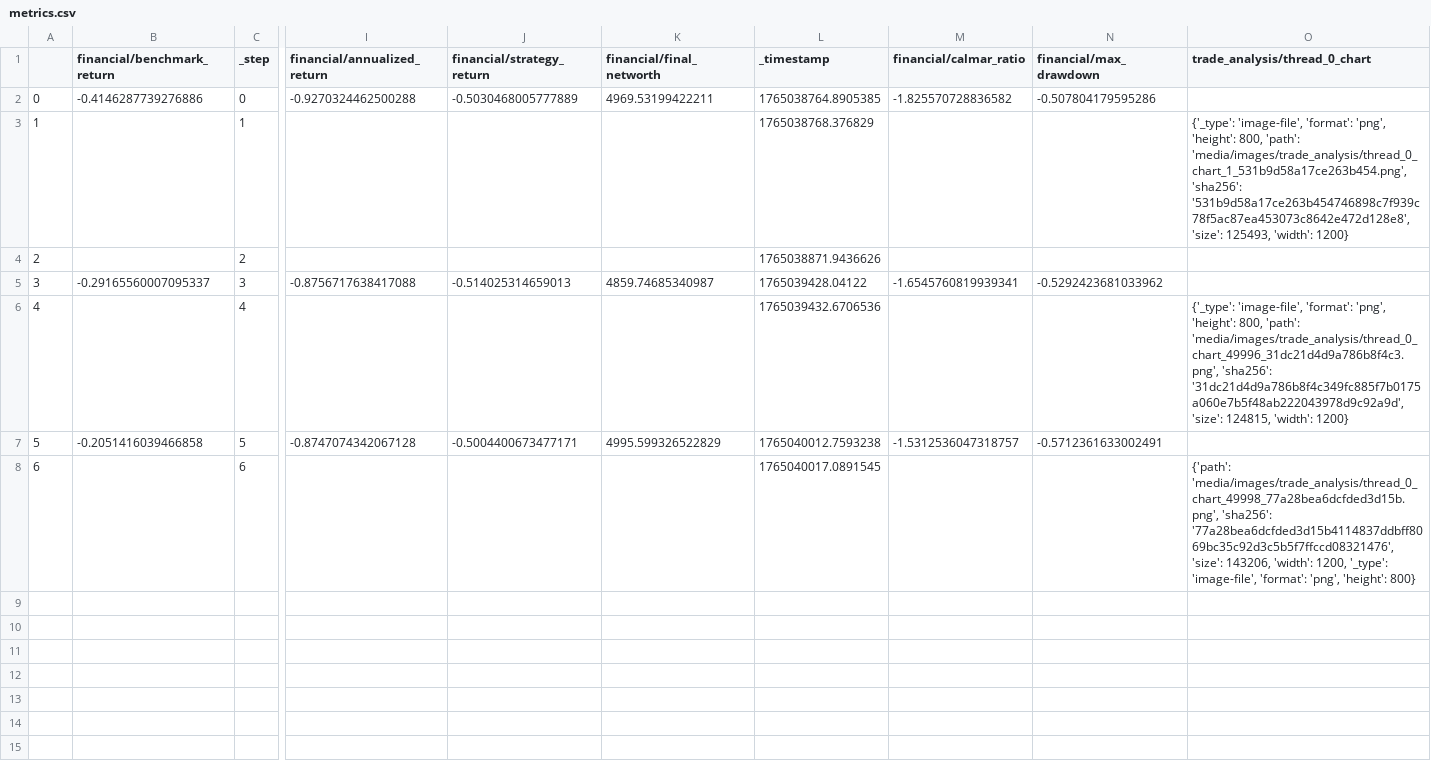
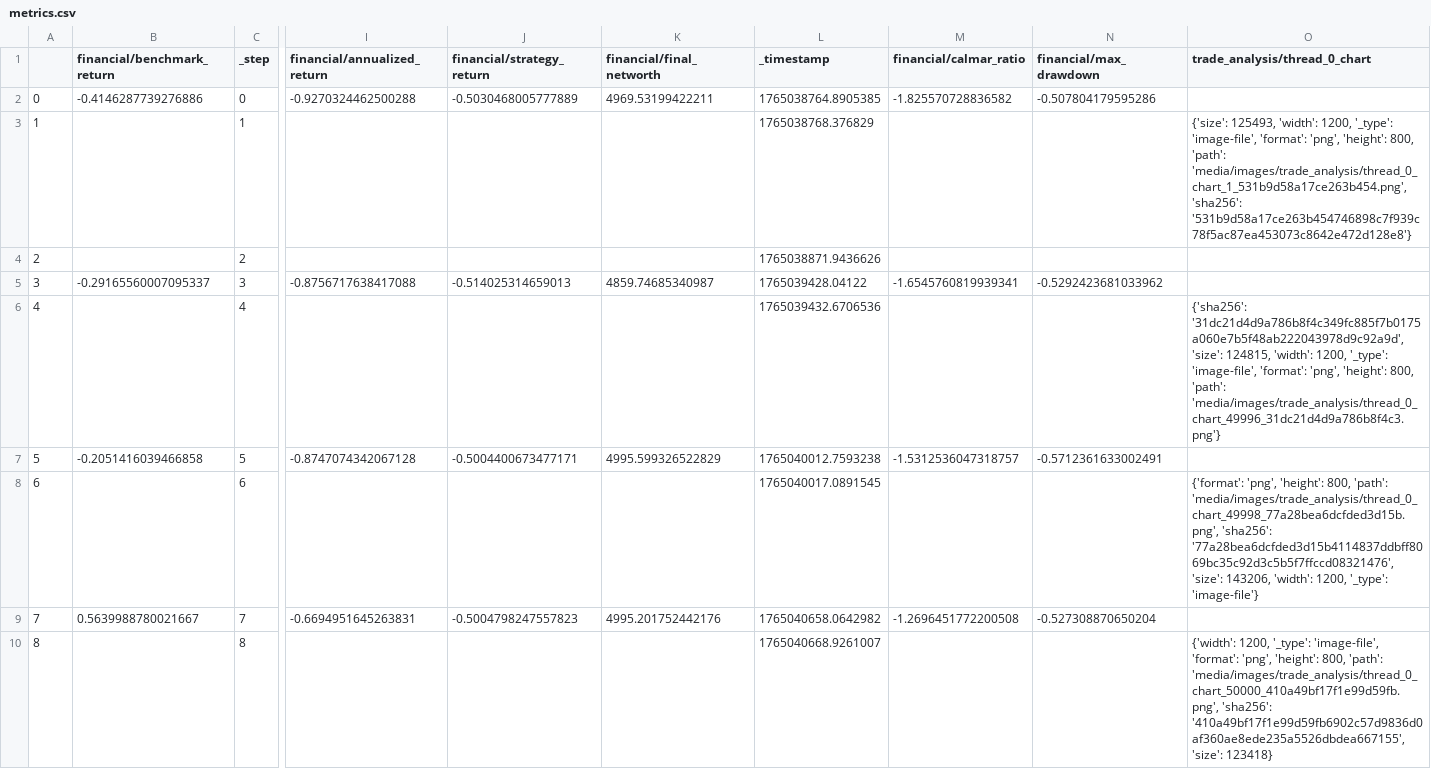
Before and after one commit to zhivko/ai-trading-bot-3, a CSV file: results/metrics.csv, drawn as a sheet; only a part is shown, gaps mark what is left out; rows hold the shown columns only; the diff names each change by its address in the sheet, - before the commit and + after, or states it on an @@ line.

```diff
--- a/results/metrics.csv
+++ b/results/metrics.csv
-O3 (trade_analysis/thread_0_chart): {'_type': 'image-file', 'format': 'png', 'height': 800, 'path': 'media/images/trade_analysis/thread_0_chart_1_531b9d58a17ce263b454.png', 'sha256': '531b9d58a17ce263b454746898c7f939c78f5ac87ea453073c8642e472d128e8', 'size': 125493, 'width': 1200}
+O3 (trade_analysis/thread_0_chart): {'size': 125493, 'width': 1200, '_type': 'image-file', 'format': 'png', 'height': 800, 'path': 'media/images/trade_analysis/thread_0_chart_1_531b9d58a17ce263b454.png', 'sha256': '531b9d58a17ce263b454746898c7f939c78f5ac87ea453073c8642e472d128e8'}
-O6 (trade_analysis/thread_0_chart): {'_type': 'image-file', 'format': 'png', 'height': 800, 'path': 'media/images/trade_analysis/thread_0_chart_49996_31dc21d4d9a786b8f4c3.png', 'sha256': '31dc21d4d9a786b8f4c349fc885f7b0175a060e7b5f48ab222043978d9c92a9d', 'size': 124815, 'width': 1200}
+O6 (trade_analysis/thread_0_chart): {'sha256': '31dc21d4d9a786b8f4c349fc885f7b0175a060e7b5f48ab222043978d9c92a9d', 'size': 124815, 'width': 1200, '_type': 'image-file', 'format': 'png', 'height': 800, 'path': 'media/images/trade_analysis/thread_0_chart_49996_31dc21d4d9a786b8f4c3.png'}
-O8 (trade_analysis/thread_0_chart): {'path': 'media/images/trade_analysis/thread_0_chart_49998_77a28bea6dcfded3d15b.png', 'sha256': '77a28bea6dcfded3d15b4114837ddbff8069bc35c92d3c5b5f7ffccd08321476', 'size': 143206, 'width': 1200, '_type': 'image-file', 'format': 'png', 'height': 800}
+O8 (trade_analysis/thread_0_chart): {'format': 'png', 'height': 800, 'path': 'media/images/trade_analysis/thread_0_chart_49998_77a28bea6dcfded3d15b.png', 'sha256': '77a28bea6dcfded3d15b4114837ddbff8069bc35c92d3c5b5f7ffccd08321476', 'size': 143206, 'width': 1200, '_type': 'image-file'}
+row 9: 7 | 0.5639988780021667 | 7 | -0.6694951645263831 | -0.5004798247557823 | 4995.201752442176 | 1765040658.0642982 | -1.2696451772200508 | -0.527308870650204
+row 10: 8 |  | 8 |  |  |  | 1765040668.9261007 |  |  | {'width': 1200, '_type': 'image-file', 'format': 'png', 'height': 800, 'path': 'media/images/trade_analysis/thread_0_chart_50000_410a49bf17f1e99d59fb.png', 'sha256': '410a49bf17f1e99d59fb6902c57d9836d0af360ae8ede235a5526dbdea667155', 'size': 123418}
```
Also changed, not shown: results/summary.csv, 1 other file.
